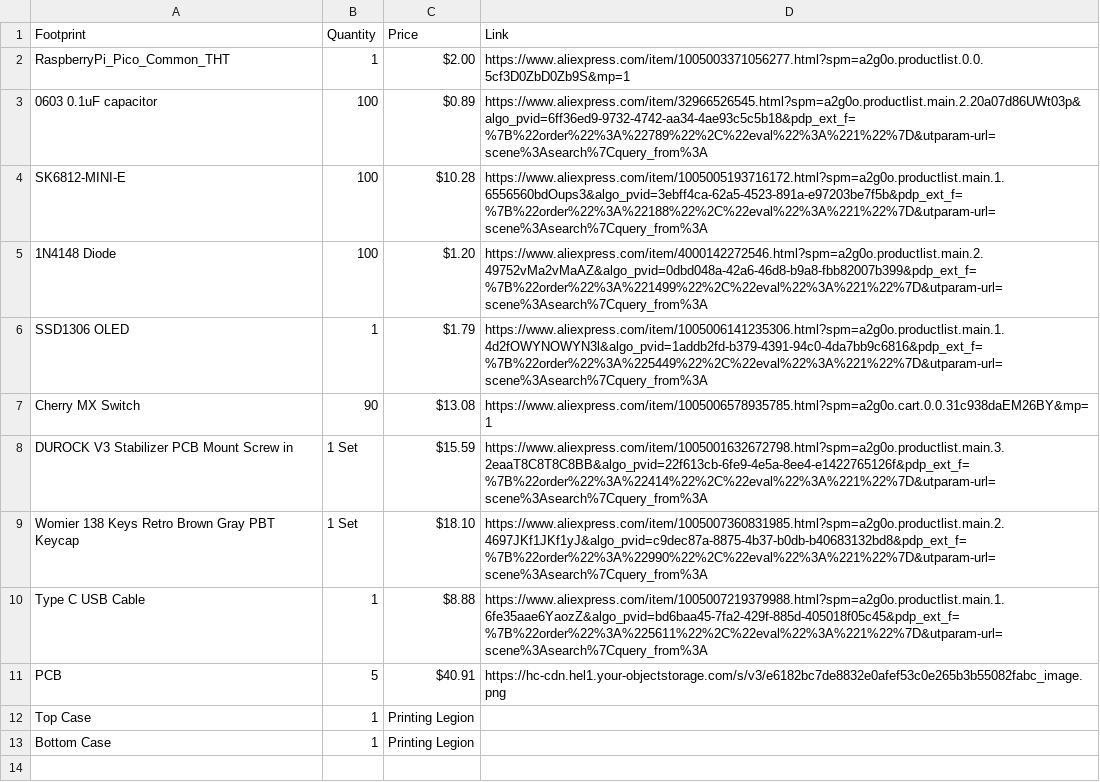
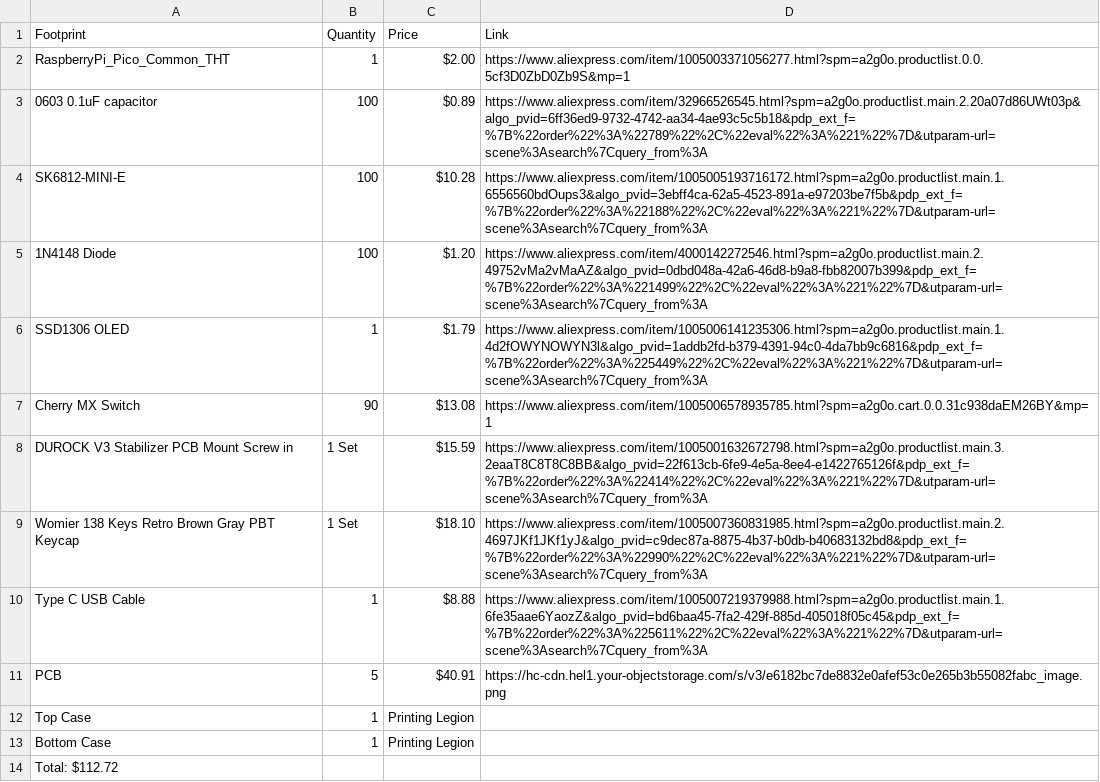
Before and after one commit to Hasnat4763/super-duper-octo-eureka, a CSV file: bom.csv, drawn as a sheet; the diff names each change by its address in the sheet, - before the commit and + after, or states it on an @@ line.

Commit message:
Update bom.csv

```diff
--- a/bom.csv
+++ b/bom.csv
+row 14: Total: $112.72
```
